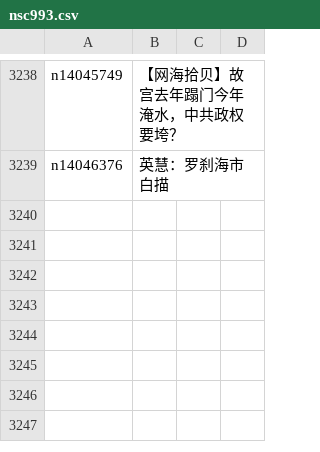
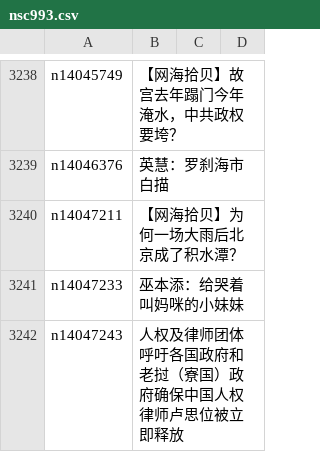
Before and after one commit to epic-marker/epoch-comment, a CSV file: indexes/nsc993.csv, drawn as a sheet; only a part is shown, gaps mark what is left out; the diff names each change by its address in the sheet, - before the commit and + after, or states it on an @@ line.

```diff
--- a/indexes/nsc993.csv
+++ b/indexes/nsc993.csv
+row 3240: n14047211 | 【网海拾贝】为何一场大雨后北京成了积水潭？
+row 3241: n14047233 | 巫本添：给哭着叫妈咪的小妹妹
+row 3242: n14047243 | 人权及律师团体呼吁各国政府和老挝（寮国）政府确保中国人权律师卢思位被立即释放
```
Also changed, not shown: indexes/nsc1025.csv, 19 other files.
